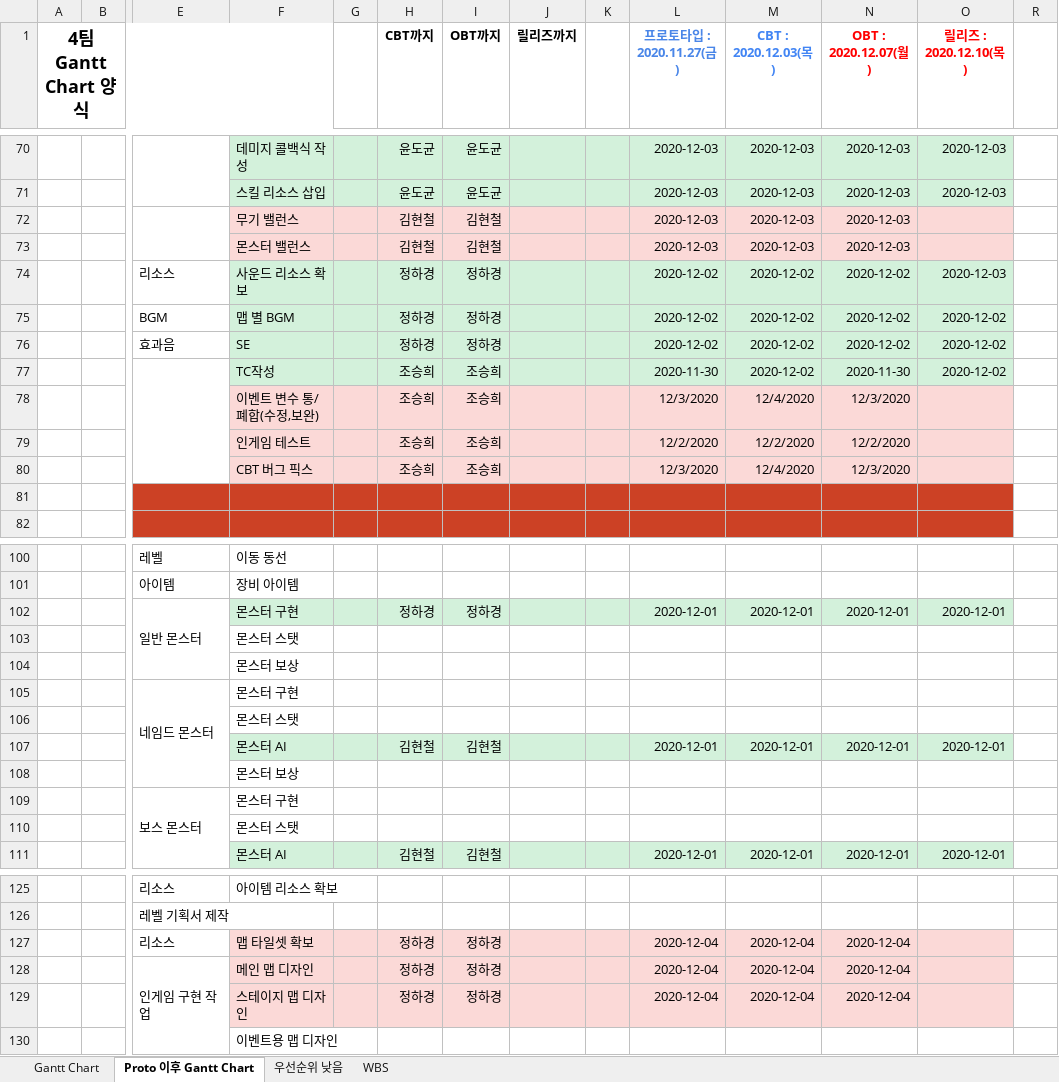
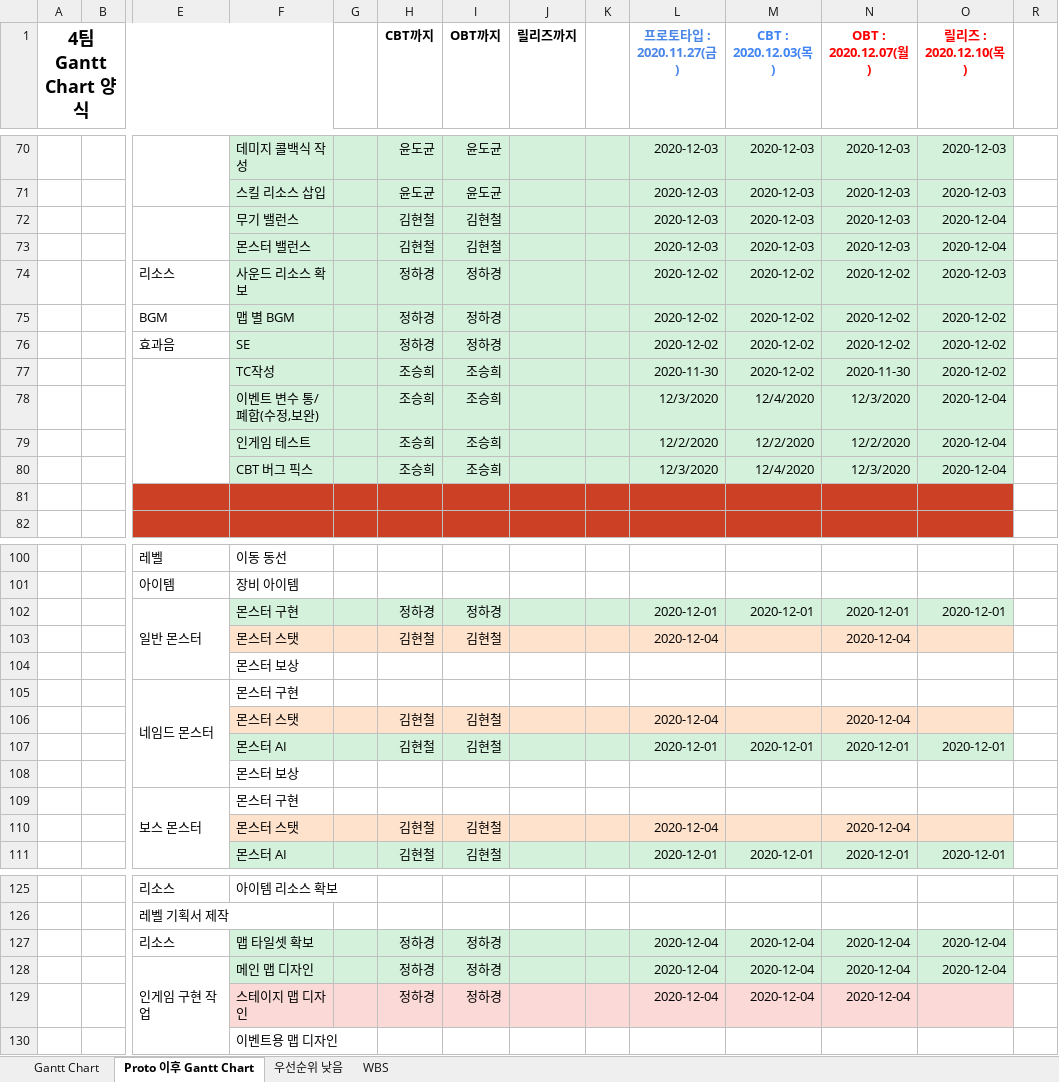
Before and after one commit to YDGYDGYDG/Yaho, an Excel workbook: Gantt_Chart_v1.018.xlsx, sheet Proto 이후 Gantt Chart, drawn as a sheet; only a part is shown, gaps mark what is left out; values as stored, in another font and other column widths than the file's, no borders; removed rows and columns are numbered as before the commit, all else as after; rows hold the shown columns only; the diff covers the shown part only; the diff names each change by its address in the sheet, - before the commit and + after, or states it on an @@ line.

Commit message:
Update Gantt_Chart_v1.018.xlsx

```diff
--- a/Gantt_Chart_v1.018.xlsx (sheet Proto 이후 Gantt Chart)
+++ b/Gantt_Chart_v1.018.xlsx (sheet Proto 이후 Gantt Chart)
-F72:O73 fill: #FBD9D7
+F72:O73 fill: #D3F1DB
-O72:O73 (릴리즈 : 2020.12.10(목)): (empty)
+O72:O73 (릴리즈 : 2020.12.10(목)): 2020-12-04
-F78:O80 fill: #FBD9D7
+F78:O80 fill: #D3F1DB
-O78:O80 (릴리즈 : 2020.12.10(목)): (empty)
+O78:O80 (릴리즈 : 2020.12.10(목)): 2020-12-04
-row 103:  |  |  | 몬스터 스탯
+row 103:  |  |  | 몬스터 스탯 |  | 김현철 | 김현철 |  |  | 2020-12-04 |  | 2020-12-04
-row 106:  |  |  | 몬스터 스탯
+row 106:  |  |  | 몬스터 스탯 |  | 김현철 | 김현철 |  |  | 2020-12-04 |  | 2020-12-04
-row 110:  |  |  | 몬스터 스탯
+row 110:  |  |  | 몬스터 스탯 |  | 김현철 | 김현철 |  |  | 2020-12-04 |  | 2020-12-04
-F127:O128 fill: #FBD9D7
+F127:O128 fill: #D3F1DB
-O127:O128 (릴리즈 : 2020.12.10(목)): (empty)
+O127:O128 (릴리즈 : 2020.12.10(목)): 2020-12-04
```
Also changed, not shown: 4 edited cells and cell formats elsewhere in this sheet.
